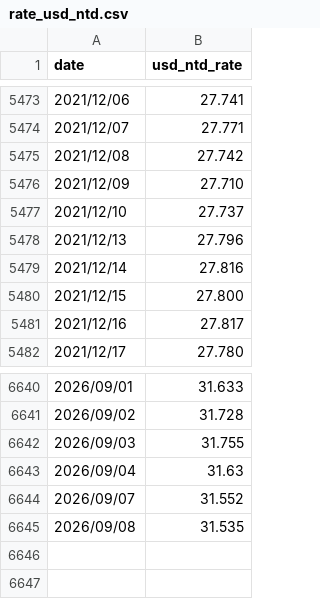
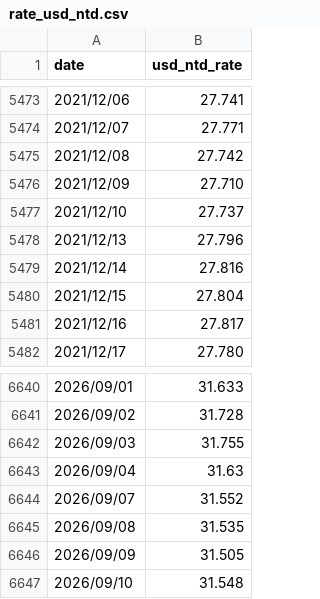
Before and after one commit to JayHuang1989/ExchangeRate, a CSV file: rate_usd_ntd.csv, drawn as a sheet; only a part is shown, gaps mark what is left out.

Commit message:
add ignore, add php_rate, revise ntd_rate

```diff
--- a/rate_usd_ntd.csv
+++ b/rate_usd_ntd.csv
@@ -5479,3 +5479,3 @@
 2021/12/14,27.816
-2021/12/15,27.800
+2021/12/15,27.804
 2021/12/16,27.817
@@ -6645 +6645,3 @@
 2026/09/08,31.535
+2026/09/09,31.505
+2026/09/10,31.548
```
Also changed, not shown: rate_usd_cny.csv, 4 other files.
